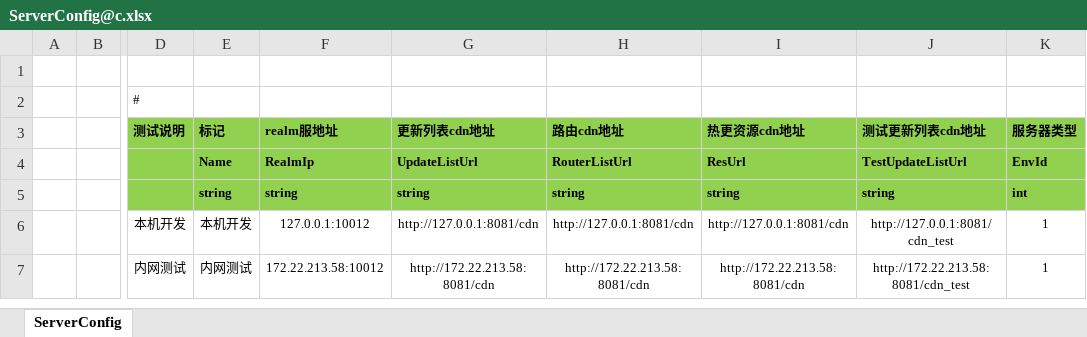
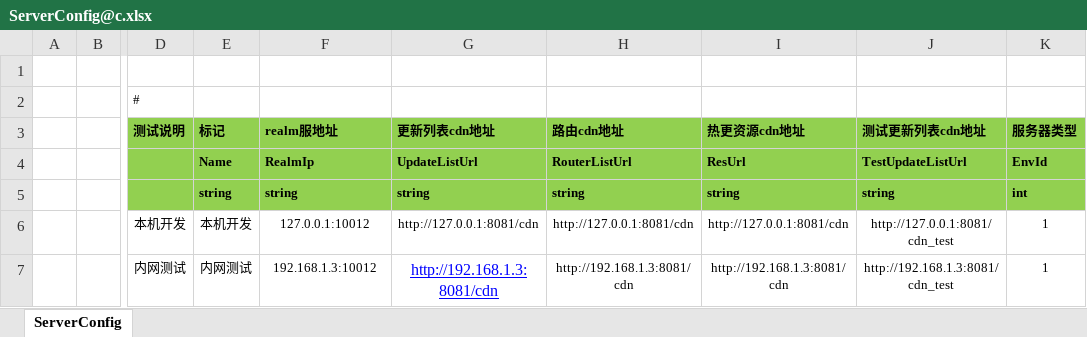
Before and after one commit to zhaohuanke123/ETPro, an Excel workbook: Excel/ServerConfig@c.xlsx, sheet ServerConfig, drawn as a sheet; only a part is shown, gaps mark what is left out; values as stored, in another font and other column widths than the file's, no borders; the diff names each change by its address in the sheet, - before the commit and + after, or states it on an @@ line.

```diff
--- a/Excel/ServerConfig@c.xlsx (sheet ServerConfig)
+++ b/Excel/ServerConfig@c.xlsx (sheet ServerConfig)
-F7 (realm服地址): 172.22.213.58:10012
+F7 (realm服地址): 192.168.1.3:10012
-G7 (更新列表cdn地址): http://172.22.213.58:8081/cdn
+G7 (更新列表cdn地址): http://192.168.1.3:8081/cdn
@@ G7 underline: off → on, text colour: black → #0000FF, text size: larger @@
-H7 (路由cdn地址): http://172.22.213.58:8081/cdn
+H7 (路由cdn地址): http://192.168.1.3:8081/cdn
-I7 (热更资源cdn地址): http://172.22.213.58:8081/cdn
+I7 (热更资源cdn地址): http://192.168.1.3:8081/cdn
-J7 (测试更新列表cdn地址): http://172.22.213.58:8081/cdn_test
+J7 (测试更新列表cdn地址): http://192.168.1.3:8081/cdn_test
```
Also changed, not shown: Excel/SceneConfig@c.xlsx, 11 other files.
